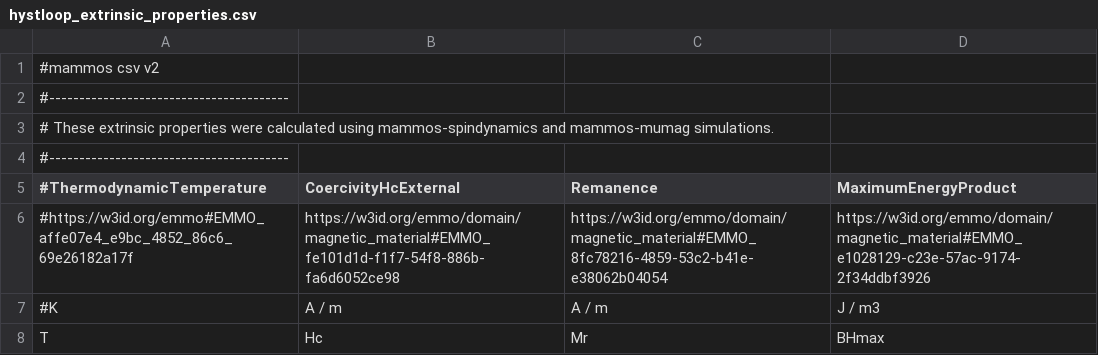
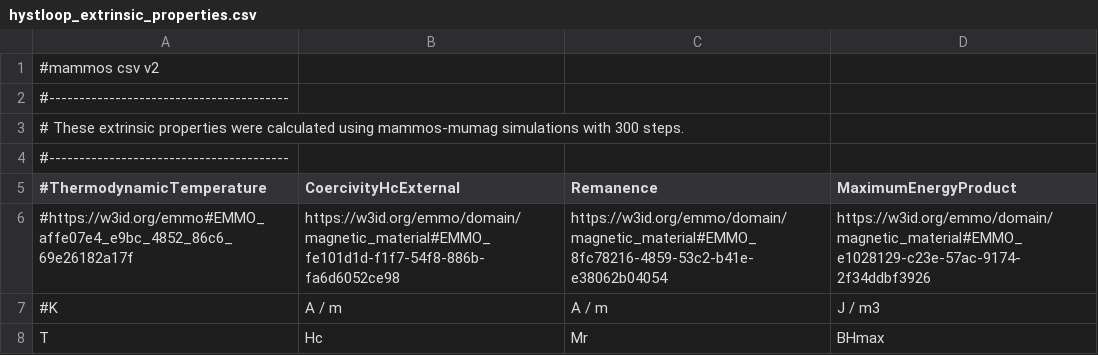
Before and after one commit to MaMMoS-project/mammos, a CSV file: examples/data/hard-magnet-ai-surrogate-model/hystloop_extrinsic_properties.csv, drawn as a sheet; only a part is shown; the diff covers the shown part only.

Commit message:
Update example hard magnet AI notebook
- including scripts togenerate the data in
  data/hard-magnet-ai-surrogate-model folder
- change simulations to use 300 field steps in applied field H. This
  gives more accurate data and matches the AI predictions better.

```diff
--- a/examples/data/hard-magnet-ai-surrogate-model/hystloop_extrinsic_properties.csv
+++ b/examples/data/hard-magnet-ai-surrogate-model/hystloop_extrinsic_properties.csv
@@ -2,3 +2,3 @@
 #----------------------------------------
-# These extrinsic properties were calculated using mammos-spindynamics and mammos-mumag simulations.
+# These extrinsic properties were calculated using mammos-mumag simulations with 300 steps.
 #----------------------------------------
```
Also changed, not shown: 19 added rows, 17 removed rows and 3 edited cells elsewhere in this file, 5 other files.
